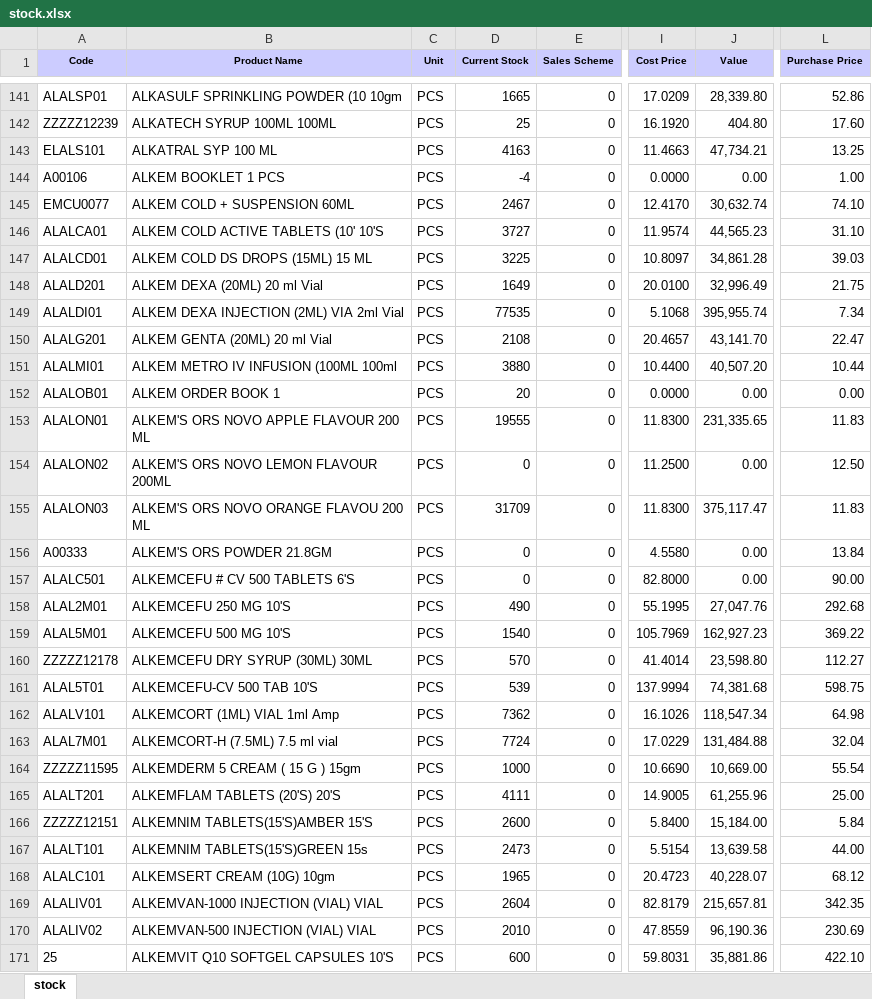
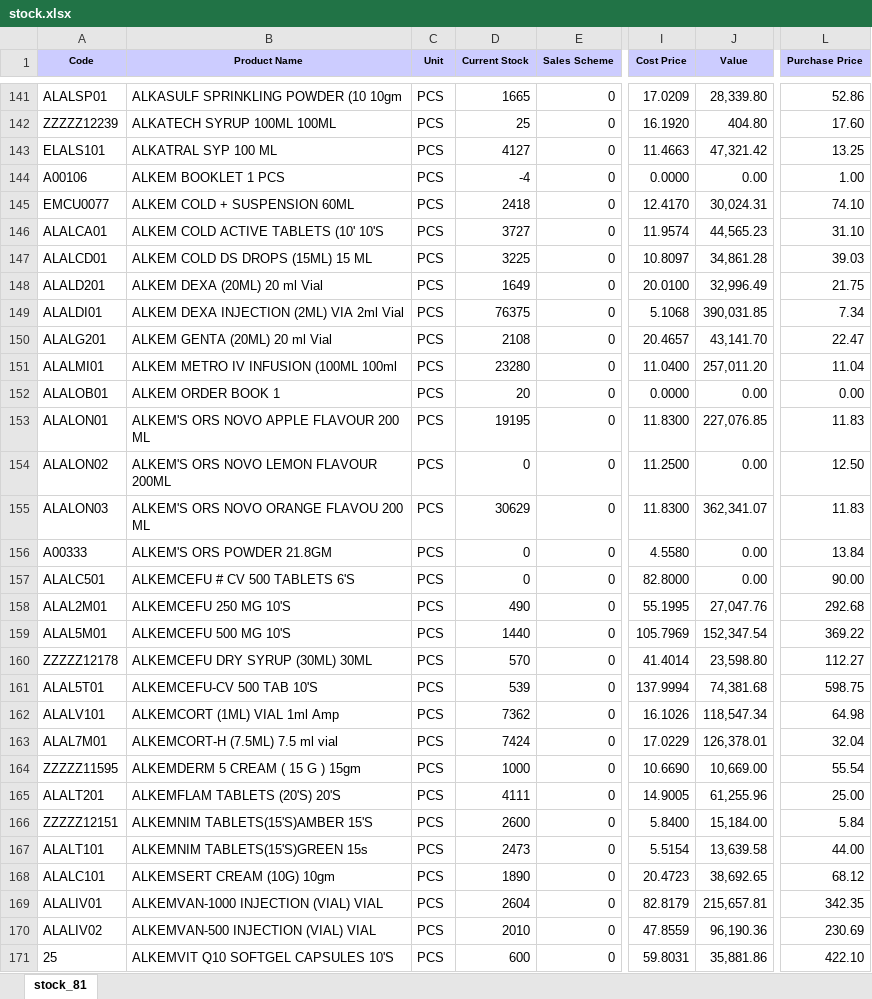
Before and after one commit to ishwarpharma/ishwarone, an Excel workbook: stock.xlsx, sheet stock_81, drawn as a sheet; only a part is shown, gaps mark what is left out; values as stored, in another font and other column widths than the file's, no borders; the diff covers the shown part only; the diff names each change by its address in the sheet, - before the commit and + after, or states it on an @@ line.

```diff
--- a/stock.xlsx (sheet stock_81)
+++ b/stock.xlsx (sheet stock_81)
-sheet tab: stock
+sheet tab: stock_81
-D143 (Current Stock): 4163
+D143 (Current Stock): 4127
-J143 (Value): 47,734.21
+J143 (Value): 47,321.42
-D145 (Current Stock): 2467
+D145 (Current Stock): 2418
-J145 (Value): 30,632.74
+J145 (Value): 30,024.31
-D149 (Current Stock): 77535
+D149 (Current Stock): 76375
-J149 (Value): 395,955.74
+J149 (Value): 390,031.85
-D151 (Current Stock): 3880
+D151 (Current Stock): 23280
-I151 (Cost Price): 10.4400
+I151 (Cost Price): 11.0400
-J151 (Value): 40,507.20
+J151 (Value): 257,011.20
-L151 (Purchase Price): 10.44
+L151 (Purchase Price): 11.04
-D153 (Current Stock): 19555
+D153 (Current Stock): 19195
-J153 (Value): 231,335.65
+J153 (Value): 227,076.85
-D155 (Current Stock): 31709
+D155 (Current Stock): 30629
-J155 (Value): 375,117.47
+J155 (Value): 362,341.07
-D159 (Current Stock): 1540
+D159 (Current Stock): 1440
-J159 (Value): 162,927.23
+J159 (Value): 152,347.54
-D163 (Current Stock): 7724
+D163 (Current Stock): 7424
-J163 (Value): 131,484.88
+J163 (Value): 126,378.01
-D168 (Current Stock): 1965
+D168 (Current Stock): 1890
-J168 (Value): 40,228.07
+J168 (Value): 38,692.65
```
Also changed, not shown: 2 added rows, 2 removed rows and 903 edited cells elsewhere in this sheet.
